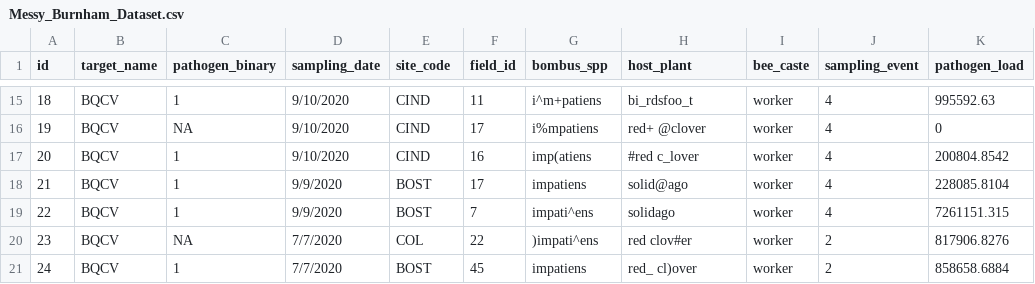
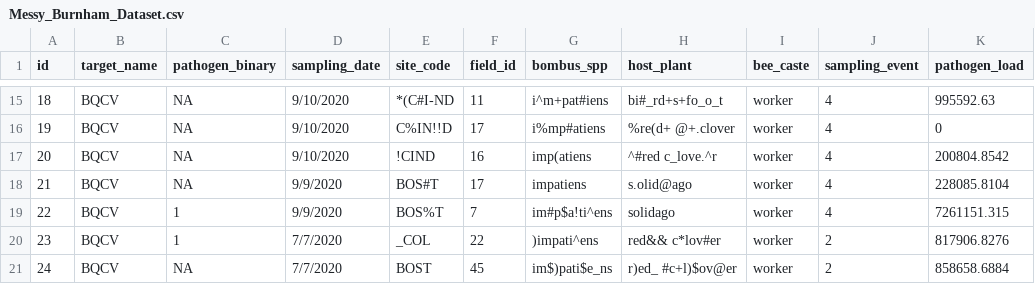
Before and after one commit to GotelliLab/Bio381, a CSV file: Datasets/Messy_Burnham_Dataset.csv, drawn as a sheet; only a part is shown, gaps mark what is left out; the diff covers the shown part only.

```diff
--- a/Datasets/Messy_Burnham_Dataset.csv
+++ b/Datasets/Messy_Burnham_Dataset.csv
@@ -15,7 +15,7 @@
-18,"BQCV",1,"9/10/2020","CIND",11,"i^m+patiens","bi_rdsfoo_t","worker ",4,995592.63
-19,"BQCV",NA,"9/10/2020","CIND",17,"i%mpatiens","red+ @clover","worker",4,0
-20,"BQCV",1,"9/10/2020","CIND",16,"imp(atiens","#red c_lover","worker",4,200804.8542
-21,"BQCV",1,"9/9/2020","BOST",17,"impatiens","solid@ago","worker ",4,228085.8104
-22,"BQCV",1,"9/9/2020","BOST",7,"impati^ens","solidago","worker",4,7261151.315
-23,"BQCV",NA,"7/7/2020","COL",22,")impati^ens","red clov#er","worker ",2,817906.8276
-24,"BQCV",1,"7/7/2020","BOST",45,"impatiens","red_ cl)over","worker",2,858658.6884
+18,"BQCV",NA,"9/10/2020","*(C#I-ND",11,"i^m+pat#iens","bi#_rd+s+fo_o_t","worker ",4,995592.63
+19,"BQCV",NA,"9/10/2020","C%IN!!D",17,"i%mp#atiens","%re(d+ @+.clover","worker ",4,0
+20,"BQCV",NA,"9/10/2020","!CIND",16,"imp(atiens","^#red c_love.^r","worker ",4,200804.8542
+21,"BQCV ",NA,"9/9/2020","BOS#T",17,"impatiens","s.olid@ago","worker   ",4,228085.8104
+22,"BQCV",1,"9/9/2020","BOS%T",7,"im#p$a!ti^ens","solidago","worker ",4,7261151.315
+23,"BQCV ",1,"7/7/2020","_COL",22,")impati^ens","red&& c*lov#er","worker   ",2,817906.8276
+24,"BQCV",NA,"7/7/2020","BOST",45,"im$)pati$e_ns","r)ed_ #c+l)$ov@er","worker  ",2,858658.6884
```
Also changed, not shown: 32 edited cells elsewhere in this file, 2 other files.
